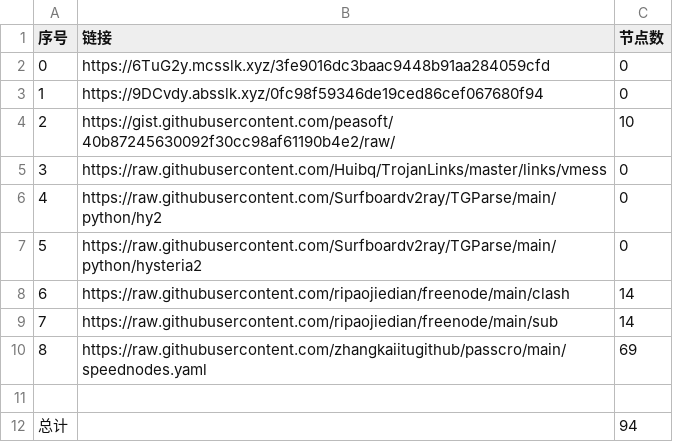
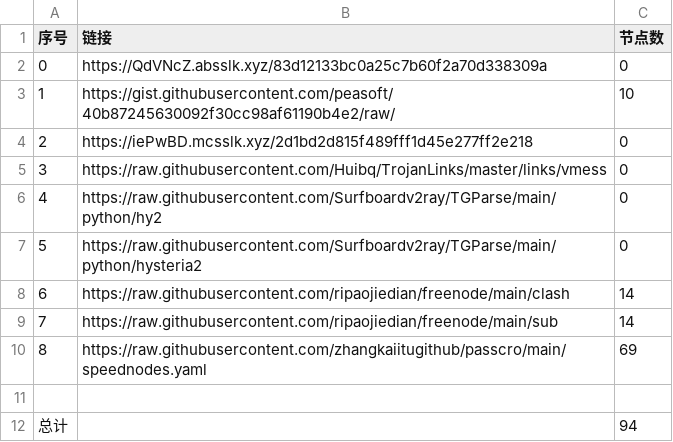
Before and after one commit to starsdream666/NoMoreWalls, a CSV file: list_result.csv, drawn as a sheet.

```diff
--- a/list_result.csv
+++ b/list_result.csv
@@ -1,5 +1,5 @@
 序号,链接,节点数
-0,https://6TuG2y.mcsslk.xyz/3fe9016dc3baac9448b91aa284059cfd,0
-1,https://9DCvdy.absslk.xyz/0fc98f59346de19ced86cef067680f94,0
-2,https://gist.githubusercontent.com/peasoft/40b87245630092f30cc98af61190b4e2/raw/,10
+0,https://QdVNcZ.absslk.xyz/83d12133bc0a25c7b60f2a70d338309a,0
+1,https://gist.githubusercontent.com/peasoft/40b87245630092f30cc98af61190b4e2/raw/,10
+2,https://iePwBD.mcsslk.xyz/2d1bd2d815f489fff1d45e277ff2e218,0
 3,https://raw.githubusercontent.com/Huibq/TrojanLinks/master/links/vmess,0
```
Also changed, not shown: 4 other files.
